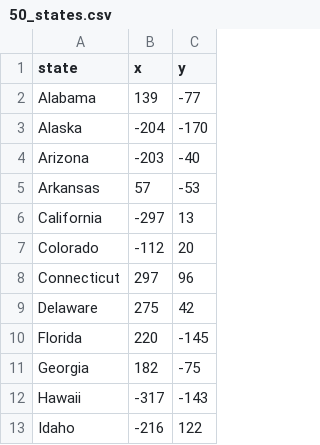
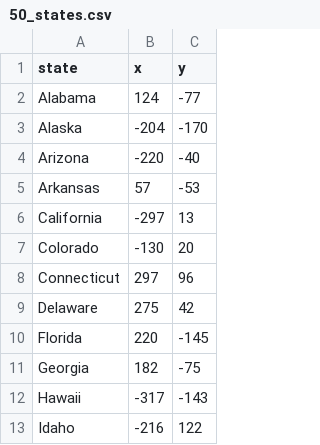
Before and after one commit to tudorobretin/US-States-quiz-GUI, a CSV file: 50_states.csv, drawn as a sheet; only a part is shown.

Commit message:
Corrected some states position on map

```diff
--- a/50_states.csv
+++ b/50_states.csv
@@ -1,8 +1,8 @@
 state,x,y
-Alabama,139,-77
+Alabama,124,-77
 Alaska,-204,-170
-Arizona,-203,-40
+Arizona,-220,-40
 Arkansas,57,-53
 California,-297,13
-Colorado,-112,20
+Colorado,-130,20
 Connecticut,297,96
```
